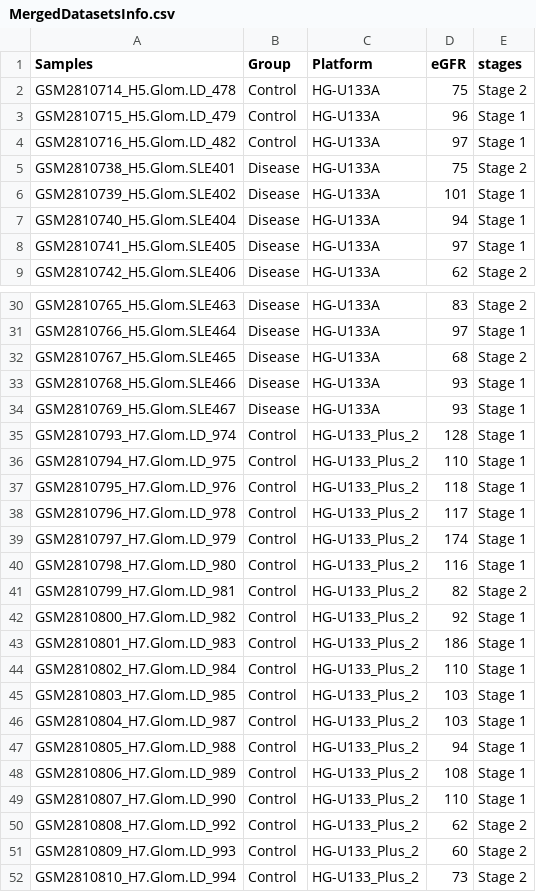
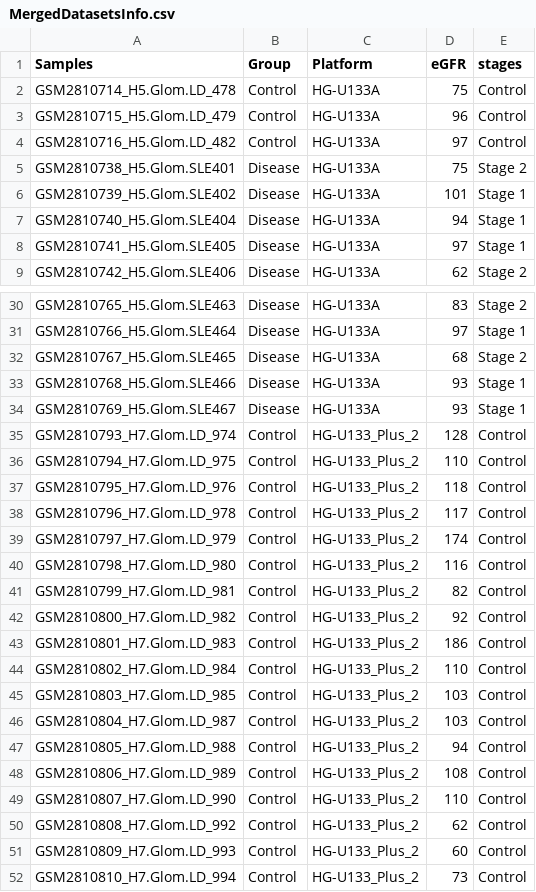
Before and after one commit to cecca46/Ordinal-regression-in-Lupus-, a CSV file: MergedDatasetsInfo.csv, drawn as a sheet; only a part is shown, gaps mark what is left out.

```diff
--- a/MergedDatasetsInfo.csv
+++ b/MergedDatasetsInfo.csv
@@ -1,5 +1,5 @@
 Samples,Group,Platform,eGFR,stages
-GSM2810714_H5.Glom.LD_478,Control,HG-U133A,75,Stage 2
-GSM2810715_H5.Glom.LD_479,Control,HG-U133A,96,Stage 1
-GSM2810716_H5.Glom.LD_482,Control,HG-U133A,97,Stage 1
+GSM2810714_H5.Glom.LD_478,Control,HG-U133A,75,Control
+GSM2810715_H5.Glom.LD_479,Control,HG-U133A,96,Control
+GSM2810716_H5.Glom.LD_482,Control,HG-U133A,97,Control
 GSM2810738_H5.Glom.SLE401,Disease,HG-U133A,75,Stage 2
@@ -34,19 +34,19 @@ GSM2810768_H5.Glom.SLE466,Disease,HG-U133A,93,Stage 1
 GSM2810769_H5.Glom.SLE467,Disease,HG-U133A,93,Stage 1
-GSM2810793_H7.Glom.LD_974,Control,HG-U133_Plus_2,128,Stage 1
-GSM2810794_H7.Glom.LD_975,Control,HG-U133_Plus_2,110,Stage 1
-GSM2810795_H7.Glom.LD_976,Control,HG-U133_Plus_2,118,Stage 1
-GSM2810796_H7.Glom.LD_978,Control,HG-U133_Plus_2,117,Stage 1
-GSM2810797_H7.Glom.LD_979,Control,HG-U133_Plus_2,174,Stage 1
-GSM2810798_H7.Glom.LD_980,Control,HG-U133_Plus_2,116,Stage 1
-GSM2810799_H7.Glom.LD_981,Control,HG-U133_Plus_2,82,Stage 2
-GSM2810800_H7.Glom.LD_982,Control,HG-U133_Plus_2,92,Stage 1
-GSM2810801_H7.Glom.LD_983,Control,HG-U133_Plus_2,186,Stage 1
-GSM2810802_H7.Glom.LD_984,Control,HG-U133_Plus_2,110,Stage 1
-GSM2810803_H7.Glom.LD_985,Control,HG-U133_Plus_2,103,Stage 1
-GSM2810804_H7.Glom.LD_987,Control,HG-U133_Plus_2,103,Stage 1
-GSM2810805_H7.Glom.LD_988,Control,HG-U133_Plus_2,94,Stage 1
-GSM2810806_H7.Glom.LD_989,Control,HG-U133_Plus_2,108,Stage 1
-GSM2810807_H7.Glom.LD_990,Control,HG-U133_Plus_2,110,Stage 1
-GSM2810808_H7.Glom.LD_992,Control,HG-U133_Plus_2,62,Stage 2
-GSM2810809_H7.Glom.LD_993,Control,HG-U133_Plus_2,60,Stage 2
-GSM2810810_H7.Glom.LD_994,Control,HG-U133_Plus_2,73,Stage 2
+GSM2810793_H7.Glom.LD_974,Control,HG-U133_Plus_2,128,Control
+GSM2810794_H7.Glom.LD_975,Control,HG-U133_Plus_2,110,Control
+GSM2810795_H7.Glom.LD_976,Control,HG-U133_Plus_2,118,Control
+GSM2810796_H7.Glom.LD_978,Control,HG-U133_Plus_2,117,Control
+GSM2810797_H7.Glom.LD_979,Control,HG-U133_Plus_2,174,Control
+GSM2810798_H7.Glom.LD_980,Control,HG-U133_Plus_2,116,Control
+GSM2810799_H7.Glom.LD_981,Control,HG-U133_Plus_2,82,Control
+GSM2810800_H7.Glom.LD_982,Control,HG-U133_Plus_2,92,Control
+GSM2810801_H7.Glom.LD_983,Control,HG-U133_Plus_2,186,Control
+GSM2810802_H7.Glom.LD_984,Control,HG-U133_Plus_2,110,Control
+GSM2810803_H7.Glom.LD_985,Control,HG-U133_Plus_2,103,Control
+GSM2810804_H7.Glom.LD_987,Control,HG-U133_Plus_2,103,Control
+GSM2810805_H7.Glom.LD_988,Control,HG-U133_Plus_2,94,Control
+GSM2810806_H7.Glom.LD_989,Control,HG-U133_Plus_2,108,Control
+GSM2810807_H7.Glom.LD_990,Control,HG-U133_Plus_2,110,Control
+GSM2810808_H7.Glom.LD_992,Control,HG-U133_Plus_2,62,Control
+GSM2810809_H7.Glom.LD_993,Control,HG-U133_Plus_2,60,Control
+GSM2810810_H7.Glom.LD_994,Control,HG-U133_Plus_2,73,Control
```
Also changed, not shown: 3 other files.
